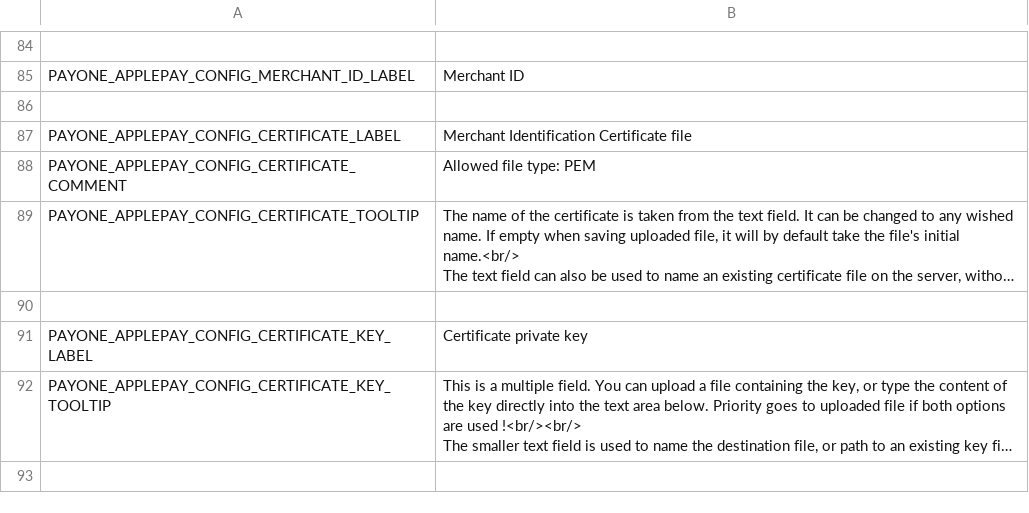
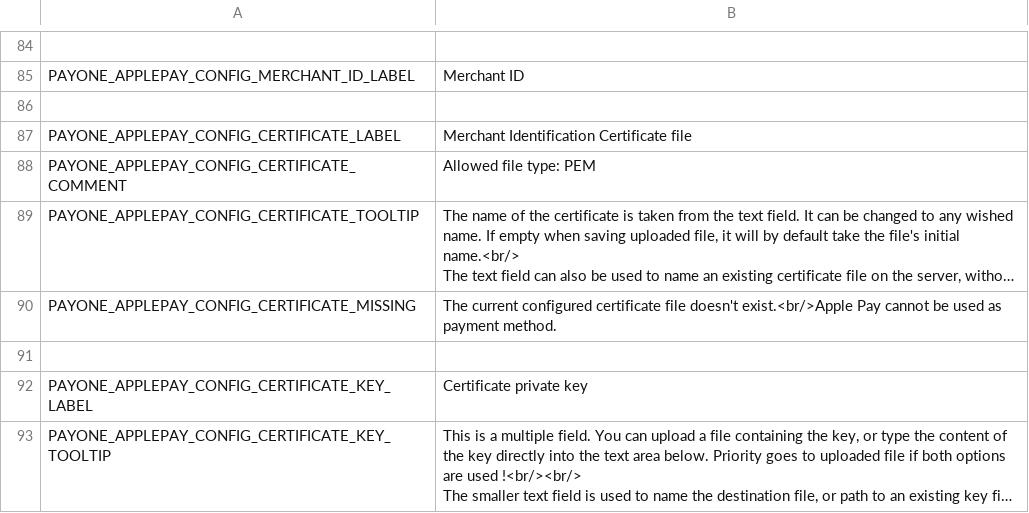
Before and after one commit to PAYONE-GmbH/magento-1, a CSV file: app/locale/en_US/Payone_Core.csv, drawn as a sheet; only a part is shown, gaps mark what is left out; the shorter side is filled out with more unchanged rows; long unchanged cells end in …; the diff names each change by its address in the sheet, - before the commit and + after, or states it on an @@ line.

```diff
--- a/app/locale/en_US/Payone_Core.csv
+++ b/app/locale/en_US/Payone_Core.csv
+row 90: PAYONE_APPLEPAY_CONFIG_CERTIFICATE_MISSING | The current configured certificate file doesn't exist.<br/>Apple Pay cannot be used as payment method.
```
Also changed, not shown: app/locale/de_DE/Payone_Core.csv, 2 other files.
